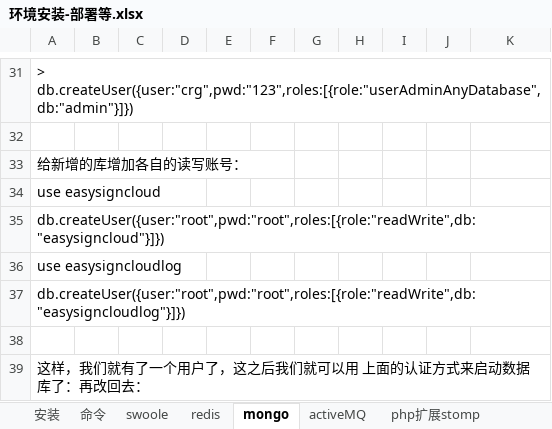
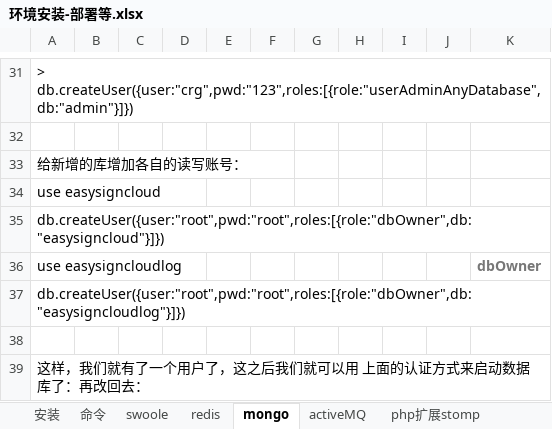
Before and after one commit to chenrongguang/WorkDoc, an Excel workbook: 电子签约平台/环境安装-部署等.xlsx, sheet mongo, drawn as a sheet; only a part is shown, gaps mark what is left out; values as stored, in another font and other column widths than the file's, no borders; the diff names each change by its address in the sheet, - before the commit and + after, or states it on an @@ line.

```diff
--- a/电子签约平台/环境安装-部署等.xlsx (sheet mongo)
+++ b/电子签约平台/环境安装-部署等.xlsx (sheet mongo)
-A35: db.createUser({user:"root",pwd:"root",roles:[{role:"readWrite",db:"easysigncloud"}]})
+A35: db.createUser({user:"root",pwd:"root",roles:[{role:"dbOwner",db:"easysigncloud"}]})
-K36: (empty)
+K36: dbOwner
-A37: db.createUser({user:"root",pwd:"root",roles:[{role:"readWrite",db:"easysigncloudlog"}]})
+A37: db.createUser({user:"root",pwd:"root",roles:[{role:"dbOwner",db:"easysigncloudlog"}]})
```
Also changed, not shown: sheet 命令, charts or pictures.
